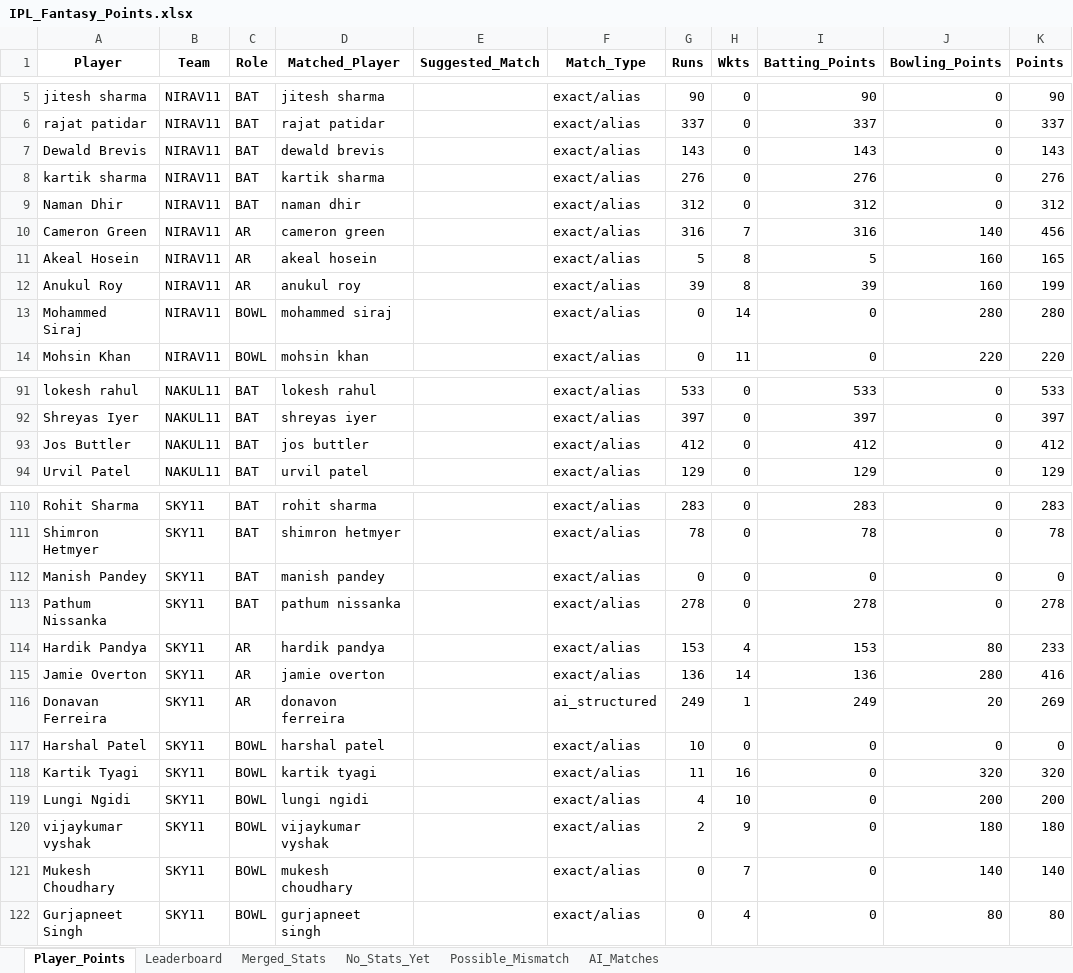
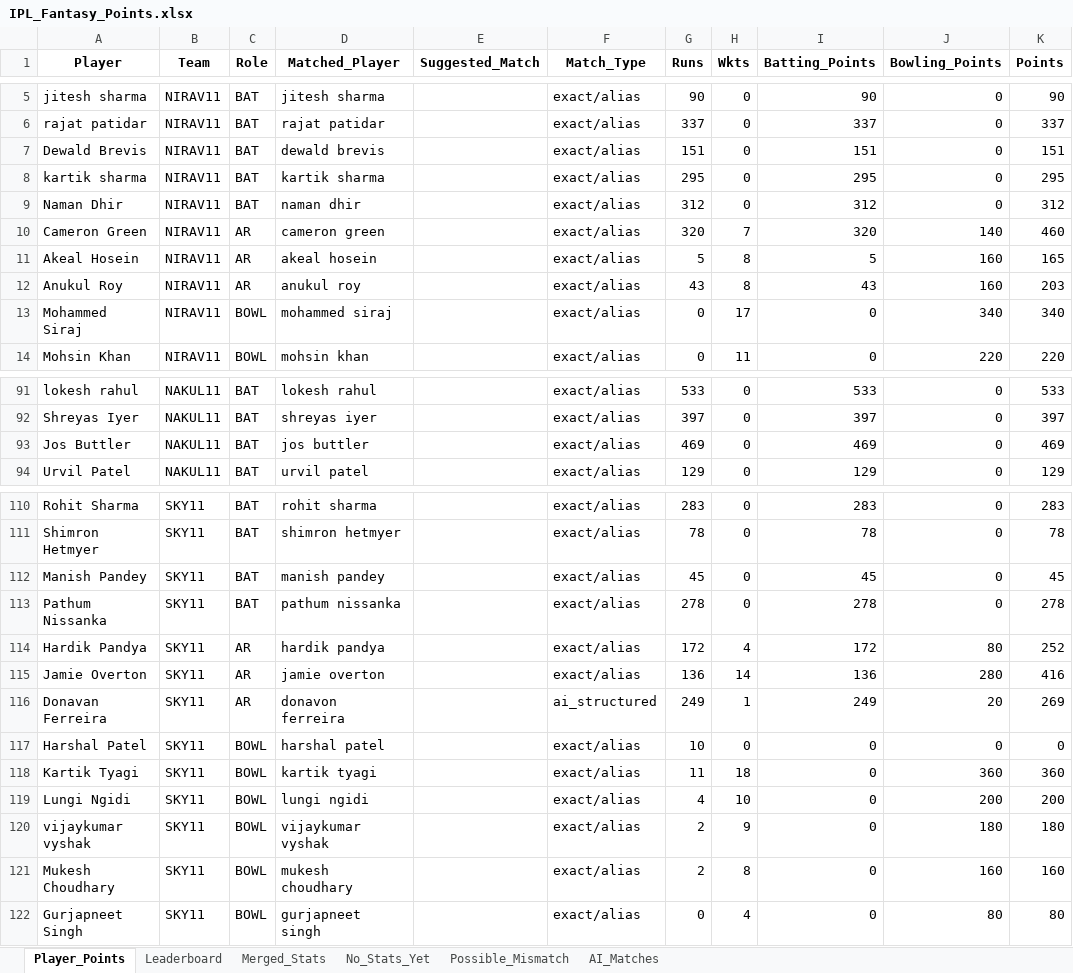
Before and after one commit to aaravmody/shroff-hundred-auction, an Excel workbook: IPL_Fantasy_Points.xlsx, sheet Player_Points, drawn as a sheet; only a part is shown, gaps mark what is left out; values as stored, in another font and other column widths than the file's, no borders; the diff covers the shown part only; the diff names each change by its address in the sheet, - before the commit and + after, or states it on an @@ line.

Commit message:
auto update fantasy data

```diff
--- a/IPL_Fantasy_Points.xlsx (sheet Player_Points)
+++ b/IPL_Fantasy_Points.xlsx (sheet Player_Points)
-G7 (Runs): 143
+G7 (Runs): 151
-I7 (Batting_Points): 143
+I7 (Batting_Points): 151
-K7 (Points): 143
+K7 (Points): 151
-G8 (Runs): 276
+G8 (Runs): 295
-I8 (Batting_Points): 276
+I8 (Batting_Points): 295
-K8 (Points): 276
+K8 (Points): 295
-G10 (Runs): 316
+G10 (Runs): 320
-I10 (Batting_Points): 316
+I10 (Batting_Points): 320
-K10 (Points): 456
+K10 (Points): 460
-G12 (Runs): 39
+G12 (Runs): 43
-I12 (Batting_Points): 39
+I12 (Batting_Points): 43
-K12 (Points): 199
+K12 (Points): 203
-H13 (Wkts): 14
+H13 (Wkts): 17
-J13 (Bowling_Points): 280
+J13 (Bowling_Points): 340
-K13 (Points): 280
+K13 (Points): 340
-G93 (Runs): 412
+G93 (Runs): 469
-I93 (Batting_Points): 412
+I93 (Batting_Points): 469
-K93 (Points): 412
+K93 (Points): 469
-G112 (Runs): 0
+G112 (Runs): 45
-I112 (Batting_Points): 0
+I112 (Batting_Points): 45
-K112 (Points): 0
+K112 (Points): 45
-G114 (Runs): 153
+G114 (Runs): 172
-I114 (Batting_Points): 153
+I114 (Batting_Points): 172
-K114 (Points): 233
+K114 (Points): 252
-H118 (Wkts): 16
+H118 (Wkts): 18
-J118 (Bowling_Points): 320
+J118 (Bowling_Points): 360
-K118 (Points): 320
+K118 (Points): 360
-G121 (Runs): 0
+G121 (Runs): 2
-H121 (Wkts): 7
+H121 (Wkts): 8
-J121 (Bowling_Points): 140
+J121 (Bowling_Points): 160
-K121 (Points): 140
+K121 (Points): 160
```
Also changed, not shown: 61 edited cells elsewhere in this sheet, sheet Merged_Stats, sheet Leaderboard, ipl_stats_2026.xlsx, 3 other files.
